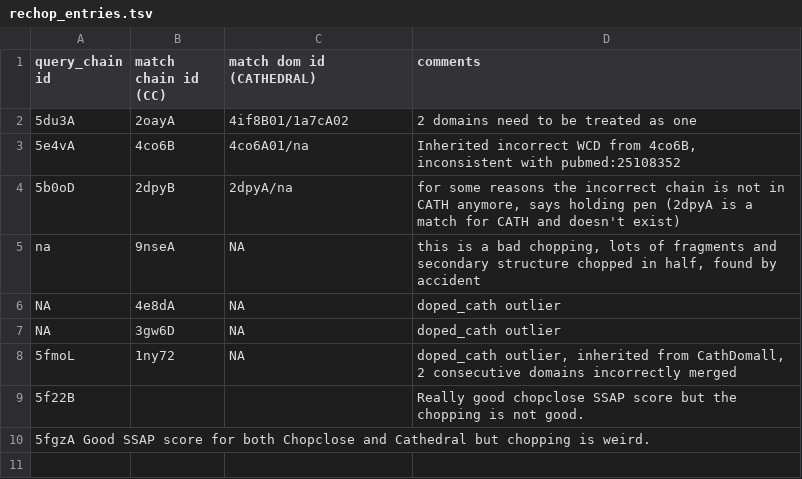
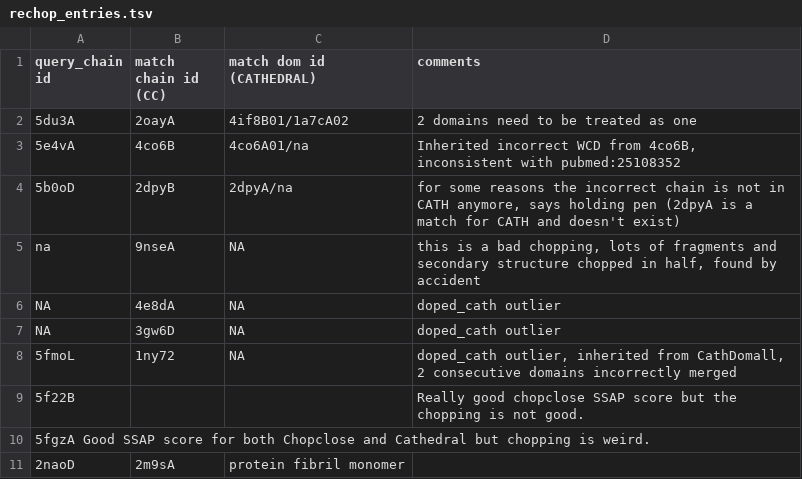
Before and after one commit to CATH-summer-2017/domchop, a TSV file: doc/rechop_entries.tsv, drawn as a sheet; the diff names each change by its address in the sheet, - before the commit and + after, or states it on an @@ line.

Commit message:
Update rechop_entries.tsv

```diff
--- a/doc/rechop_entries.tsv
+++ b/doc/rechop_entries.tsv
+row 11: 2naoD | 2m9sA | protein fibril monomer
```
